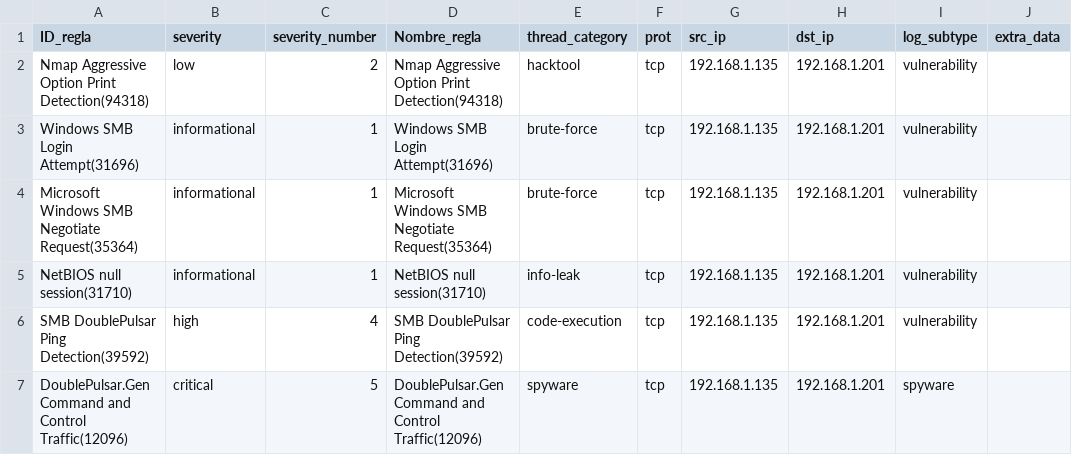
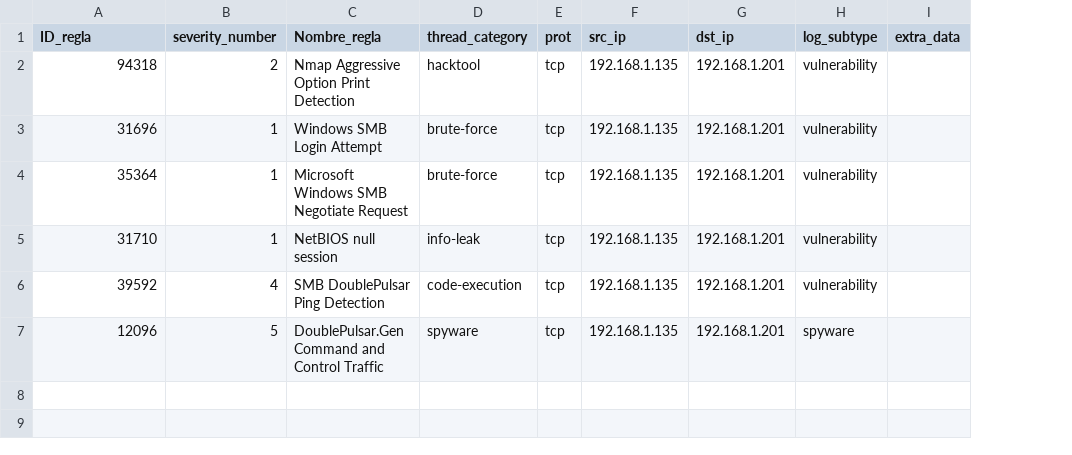
Before and after one commit to AmelendezC/TFG_ICS_ANDRES_MELENDEZ, a CSV file: Primeros_resultados/Resultados_PA/Filtered/Attacks/csv/T0866-VulnAccess-SMBv1_[2].csv, drawn as a sheet; removed rows and columns are numbered as before the commit, all else as after; the diff names each change by its address in the sheet, - before the commit and + after, or states it on an @@ line.

```diff
--- a/Primeros_resultados/Resultados_PA/Filtered/Attacks/csv/T0866-VulnAccess-SMBv1_[2].csv
+++ b/Primeros_resultados/Resultados_PA/Filtered/Attacks/csv/T0866-VulnAccess-SMBv1_[2].csv
-column B (severity), rows 2-7: low | informational | informational | informational | high | critical
-A2 (ID_regla): Nmap Aggressive Option Print Detection(94318)
+A2 (ID_regla): 94318
-C2 (Nombre_regla): Nmap Aggressive Option Print Detection(94318)
+C2 (Nombre_regla): Nmap Aggressive Option Print Detection
-A3 (ID_regla): Windows SMB Login Attempt(31696)
+A3 (ID_regla): 31696
-C3 (Nombre_regla): Windows SMB Login Attempt(31696)
+C3 (Nombre_regla): Windows SMB Login Attempt
-A4 (ID_regla): Microsoft Windows SMB Negotiate Request(35364)
+A4 (ID_regla): 35364
-C4 (Nombre_regla): Microsoft Windows SMB Negotiate Request(35364)
+C4 (Nombre_regla): Microsoft Windows SMB Negotiate Request
-A5 (ID_regla): NetBIOS null session(31710)
+A5 (ID_regla): 31710
-C5 (Nombre_regla): NetBIOS null session(31710)
+C5 (Nombre_regla): NetBIOS null session
-A6 (ID_regla): SMB DoublePulsar Ping Detection(39592)
+A6 (ID_regla): 39592
-C6 (Nombre_regla): SMB DoublePulsar Ping Detection(39592)
+C6 (Nombre_regla): SMB DoublePulsar Ping Detection
-A7 (ID_regla): DoublePulsar.Gen Command and Control Traffic(12096)
+A7 (ID_regla): 12096
-C7 (Nombre_regla): …and Control Traffic(12096)
+C7 (Nombre_regla): …and Control Traffic
```
Also changed, not shown: Primeros_resultados/Resultados_PA/Filtered/Attacks/csv/T0816-ShtDownAllenBradley-CIP_[1].csv, Primeros_resultados/Resultados_PA/Filtered/Attacks/csv/T0848-RogueMaster-DNP3-FIXED_[1].csv, 5 other files.
